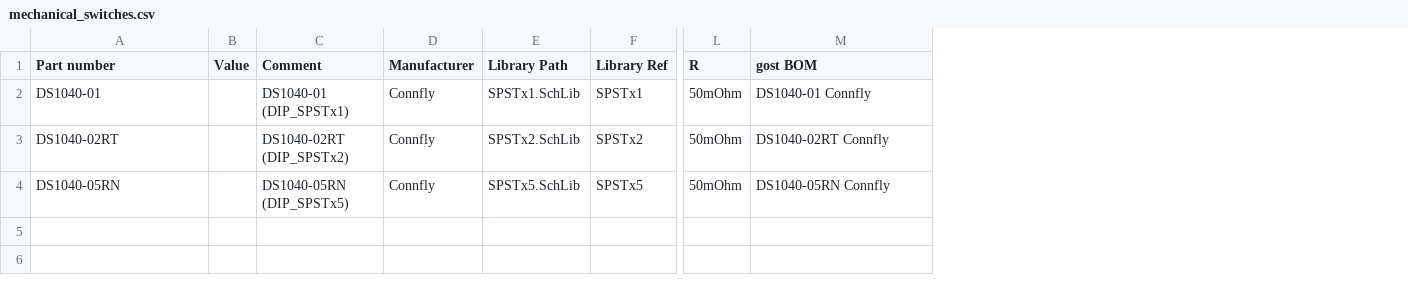
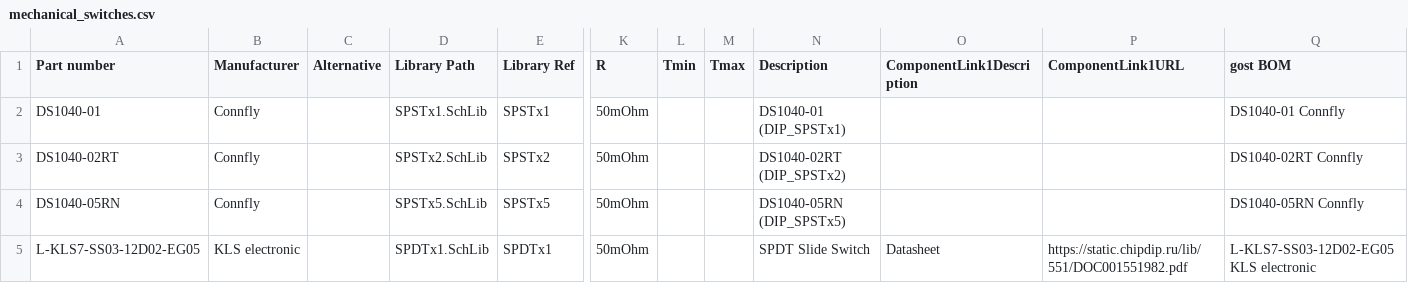
Before and after one commit to 00xED/altium-common, a CSV file: lib/parts_db/mechanical_switches.csv, drawn as a sheet; only a part is shown, gaps mark what is left out; removed rows and columns are numbered as before the commit, all else as after; rows hold the shown columns only; the diff names each change by its address in the sheet, - before the commit and + after, or states it on an @@ line.

```diff
--- a/lib/parts_db/mechanical_switches.csv
+++ b/lib/parts_db/mechanical_switches.csv
-column B (Value), empty
-column C (Comment), rows 2-4: DS1040-01 (DIP_SPSTx1) | DS1040-02RT (DIP_SPSTx2) | DS1040-05RN (DIP_SPSTx5)
+column C (Alternative), empty
+column L (Tmin), empty
+column M (Tmax), empty
+column N (Description), rows 2-4: DS1040-01 (DIP_SPSTx1) | DS1040-02RT (DIP_SPSTx2) | DS1040-05RN (DIP_SPSTx5)
+column O (ComponentLink1Description), empty
+column P (ComponentLink1URL), empty
+row 5: L-KLS7-SS03-12D02-EG05 | KLS electronic |  | SPDTx1.SchLib | SPDTx1 | 50mOhm |  |  | SPDT Slide Switch | Datasheet | https://static.chipdip.ru/lib/551/DOC001551982.pdf | L-KLS7-SS03-12D02-EG05 KLS electronic
```
Also changed, not shown: lib/parts_db/LED.csv, lib/parts_db/buttons.csv, 21 other files.
